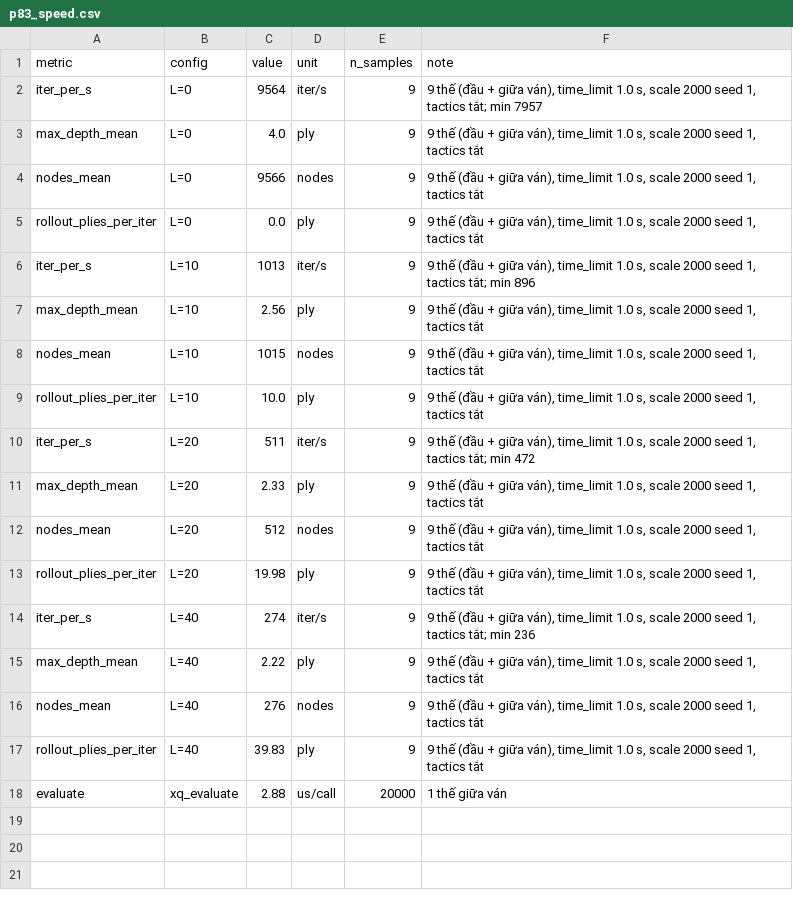
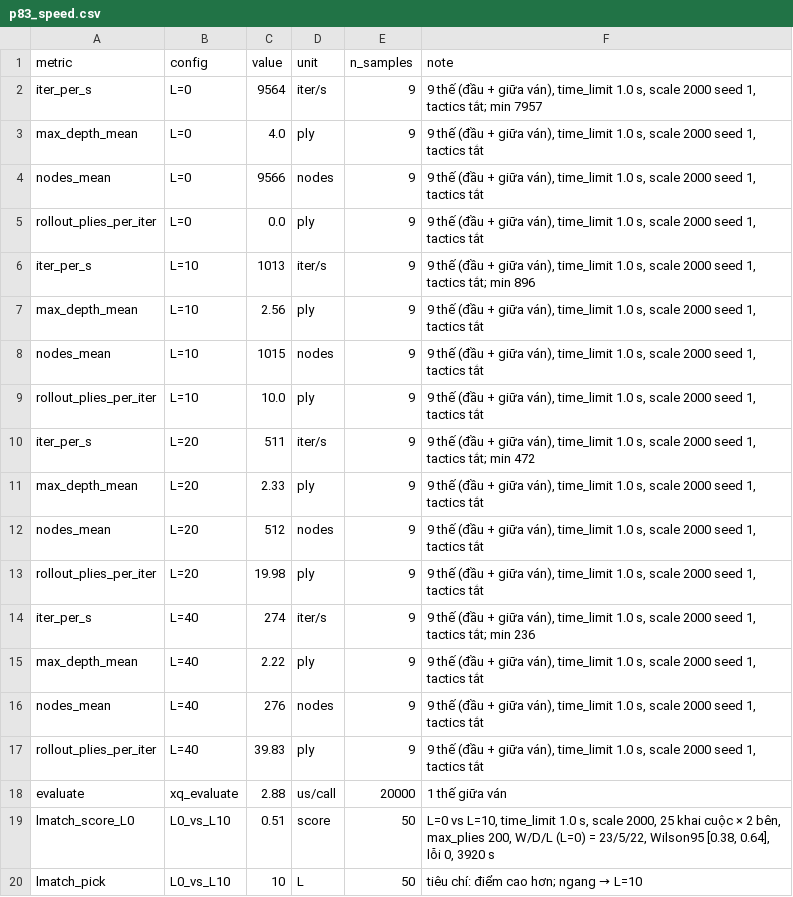
Before and after one commit to NguyenVietThanhAn1/ai-btl-gomoku-mcts, a CSV file: results/tables/p83_speed.csv, drawn as a sheet.

Commit message:
P8.3: chốt L=10 theo lmatch 50 ván (L=0 0,51 [0,38; 0,64]); đóng P8.3

```diff
--- a/results/tables/p83_speed.csv
+++ b/results/tables/p83_speed.csv
@@ -18 +18,3 @@ rollout_plies_per_iter,L=40,39.83,ply,9,"9 thế (đầu + giữa ván), time_li
 evaluate,xq_evaluate,2.88,us/call,20000,1 thế giữa ván
+lmatch_score_L0,L0_vs_L10,0.51,score,50,"L=0 vs L=10, time_limit 1.0 s, scale 2000, 25 khai cuộc × 2 bên, max_plies 200, W/D/L (L=0) = 23/5/22, Wilson95 [0.38, 0.64], lỗi 0, 3920 s"
+lmatch_pick,L0_vs_L10,10,L,50,tiêu chí: điểm cao hơn; ngang → L=10
```
Also changed, not shown: 4 other files.
